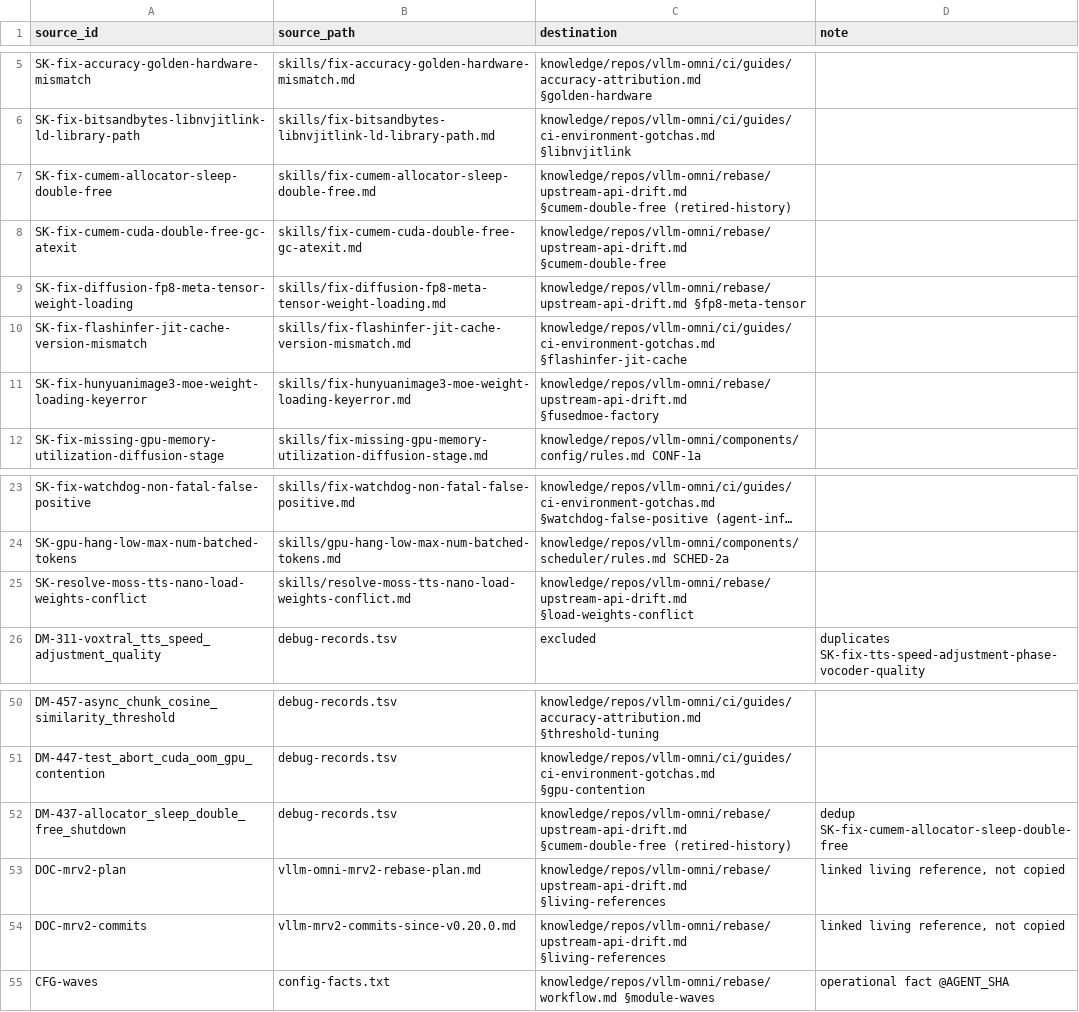
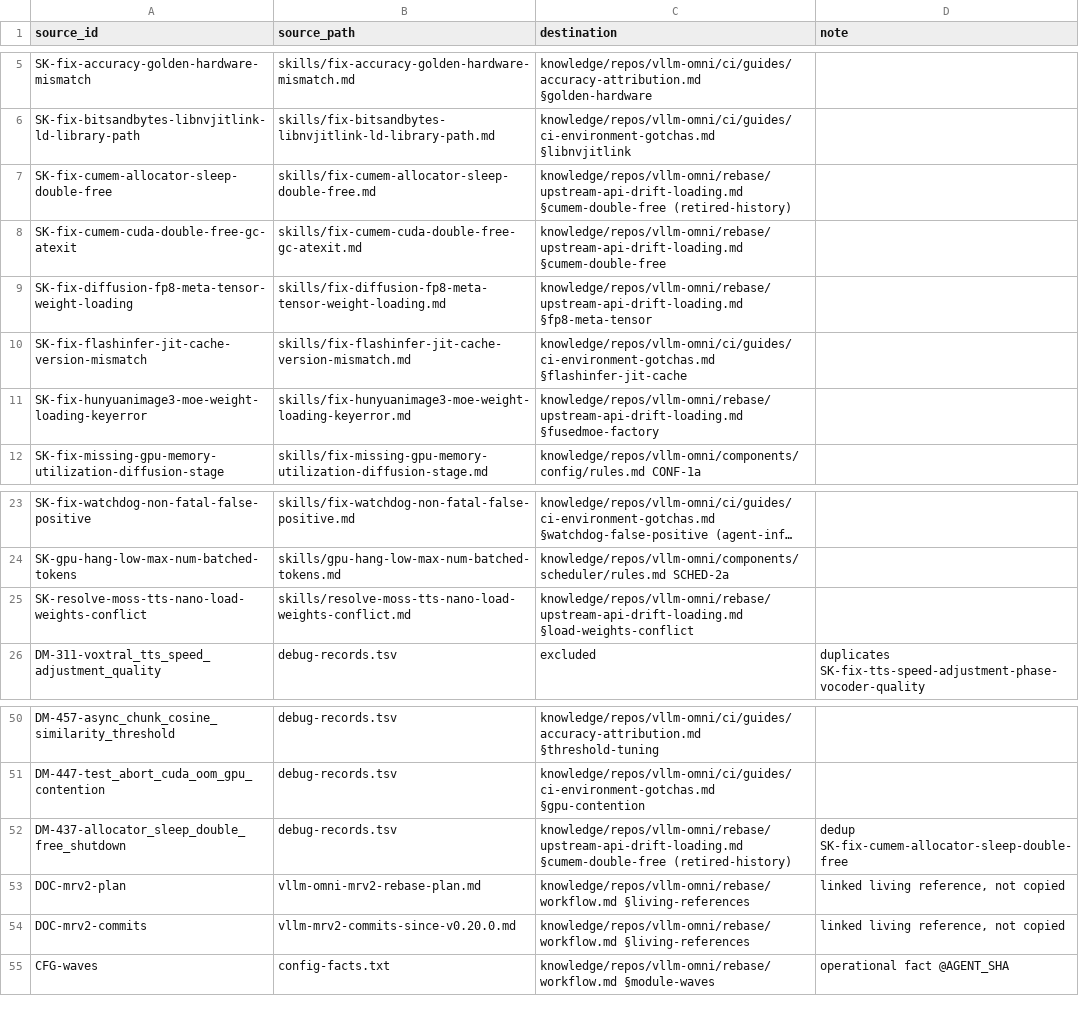
Before and after one commit to JiusiServe/InferMatrixCopilot, a TSV file: doc/reorg-audit/enrichment-baseline/skill-manifest.tsv, drawn as a sheet; only a part is shown, gaps mark what is left out; long unchanged cells end in …; the diff names each change by its address in the sheet, - before the commit and + after, or states it on an @@ line.

```diff
--- a/doc/reorg-audit/enrichment-baseline/skill-manifest.tsv
+++ b/doc/reorg-audit/enrichment-baseline/skill-manifest.tsv
-C7 (destination): knowledge/repos/vllm-omni/rebase/upstream-api-drift.md §cumem-double-free (retired-history)
+C7 (destination): knowledge/repos/vllm-omni/rebase/upstream-api-drift-loading.md §cumem-double-free (retired-history)
-C8 (destination): knowledge/repos/vllm-omni/rebase/upstream-api-drift.md §cumem-double-free
+C8 (destination): knowledge/repos/vllm-omni/rebase/upstream-api-drift-loading.md §cumem-double-free
-C9 (destination): knowledge/repos/vllm-omni/rebase/upstream-api-drift.md §fp8-meta-tensor
+C9 (destination): knowledge/repos/vllm-omni/rebase/upstream-api-drift-loading.md §fp8-meta-tensor
-C11 (destination): knowledge/repos/vllm-omni/rebase/upstream-api-drift.md §fusedmoe-factory
+C11 (destination): knowledge/repos/vllm-omni/rebase/upstream-api-drift-loading.md §fusedmoe-factory
-C25 (destination): knowledge/repos/vllm-omni/rebase/upstream-api-drift.md §load-weights-conflict
+C25 (destination): knowledge/repos/vllm-omni/rebase/upstream-api-drift-loading.md §load-weights-conflict
-C52 (destination): knowledge/repos/vllm-omni/rebase/upstream-api-drift.md §cumem-double-free (retired-history)
+C52 (destination): knowledge/repos/vllm-omni/rebase/upstream-api-drift-loading.md §cumem-double-free (retired-history)
-C53:C54 (destination): knowledge/repos/vllm-omni/rebase/upstream-api-drift.md §living-references
+C53:C54 (destination): knowledge/repos/vllm-omni/rebase/workflow.md §living-references
```
Also changed, not shown: 19 other files.
